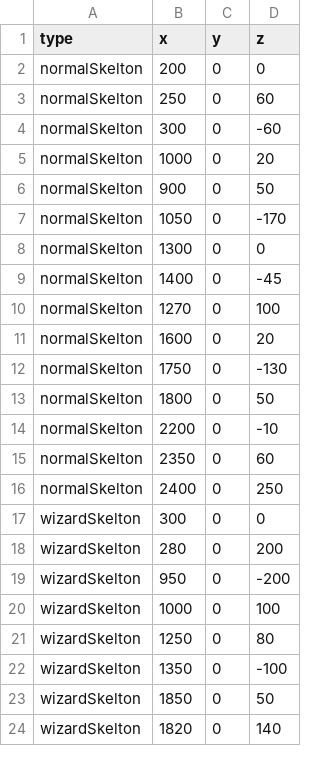
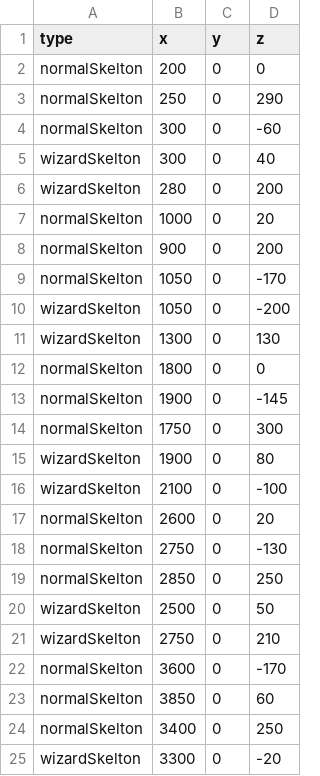
Before and after one commit to shiHawk/MagicAndSwordAdventure, a CSV file: MagicAndSwordAdventure/MagicAndSwordAdventure/Data/enemyData/enemyPositionData.csv, drawn as a sheet; only a part is shown; the diff covers the shown part only.

```diff
--- a/MagicAndSwordAdventure/MagicAndSwordAdventure/Data/enemyData/enemyPositionData.csv
+++ b/MagicAndSwordAdventure/MagicAndSwordAdventure/Data/enemyData/enemyPositionData.csv
@@ -2,23 +2,24 @@ type,x,y,z
 normalSkelton,200,0,0
-normalSkelton,250,0,60
+normalSkelton,250,0,290
 normalSkelton,300,0,-60
+wizardSkelton,300,0,40
+wizardSkelton,280,0,200
 normalSkelton,1000,0,20
-normalSkelton,900,0,50
+normalSkelton,900,0,200
 normalSkelton,1050,0,-170
-normalSkelton,1300,0,0
-normalSkelton,1400,0,-45
-normalSkelton,1270,0,100
-normalSkelton,1600,0,20
-normalSkelton,1750,0,-130
-normalSkelton,1800,0,50
-normalSkelton,2200,0,-10
-normalSkelton,2350,0,60
-normalSkelton,2400,0,250
-wizardSkelton,300,0,0
-wizardSkelton,280,0,200
-wizardSkelton,950,0,-200
-wizardSkelton,1000,0,100
-wizardSkelton,1250,0,80
-wizardSkelton,1350,0,-100
-wizardSkelton,1850,0,50
-wizardSkelton,1820,0,140
+wizardSkelton,1050,0,-200
+wizardSkelton,1300,0,130
+normalSkelton,1800,0,0
+normalSkelton,1900,0,-145
+normalSkelton,1750,0,300
+wizardSkelton,1900,0,80
+wizardSkelton,2100,0,-100
+normalSkelton,2600,0,20
+normalSkelton,2750,0,-130
+normalSkelton,2850,0,250
+wizardSkelton,2500,0,50
+wizardSkelton,2750,0,210
+normalSkelton,3600,0,-170
+normalSkelton,3850,0,60
+normalSkelton,3400,0,250
+wizardSkelton,3300,0,-20
```
Also changed, not shown: 1 removed row and 1 edited cell elsewhere in this file, 10 other files.
